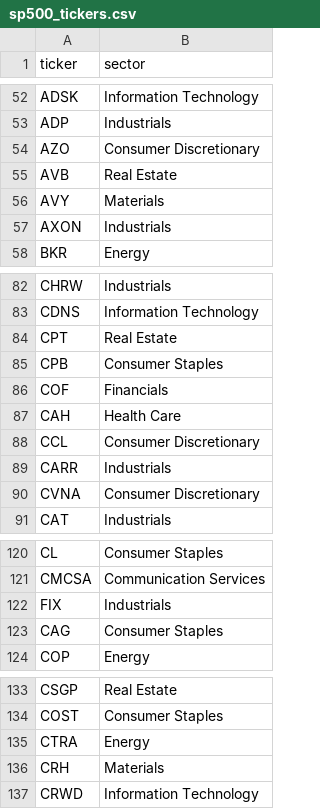
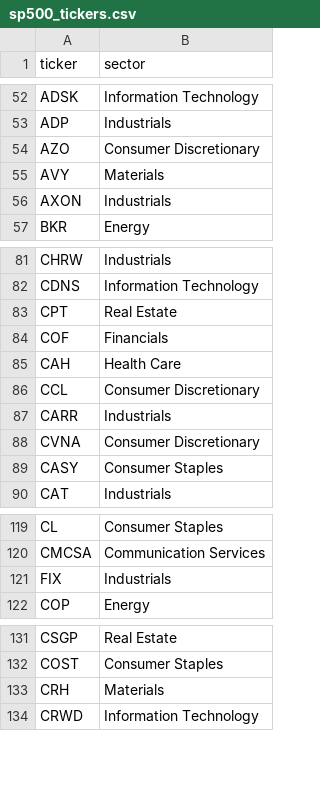
Before and after one commit to kareena-hargunani/earnings-surprise-classifier, a CSV file: data/raw/sp500_tickers.csv, drawn as a sheet; only a part is shown, gaps mark what is left out; the diff covers the shown part only.

```diff
--- a/data/raw/sp500_tickers.csv
+++ b/data/raw/sp500_tickers.csv
@@ -54,3 +54,2 @@ ADP,Industrials
 AZO,Consumer Discretionary
-AVB,Real Estate
 AVY,Materials
@@ -84,3 +83,2 @@ CDNS,Information Technology
 CPT,Real Estate
-CPB,Consumer Staples
 COF,Financials
@@ -90,2 +88,3 @@ CARR,Industrials
 CVNA,Consumer Discretionary
+CASY,Consumer Staples
 CAT,Industrials
@@ -122,3 +121,2 @@ CMCSA,Communication Services
 FIX,Industrials
-CAG,Consumer Staples
 COP,Energy
@@ -134,3 +132,2 @@ CSGP,Real Estate
 COST,Consumer Staples
-CTRA,Energy
 CRH,Materials
```
Also changed, not shown: 8 added rows, 5 removed rows and 4 edited cells elsewhere in this file, data/raw/fama_french.csv, data/raw/macro_indicators.csv, 18 other files.
